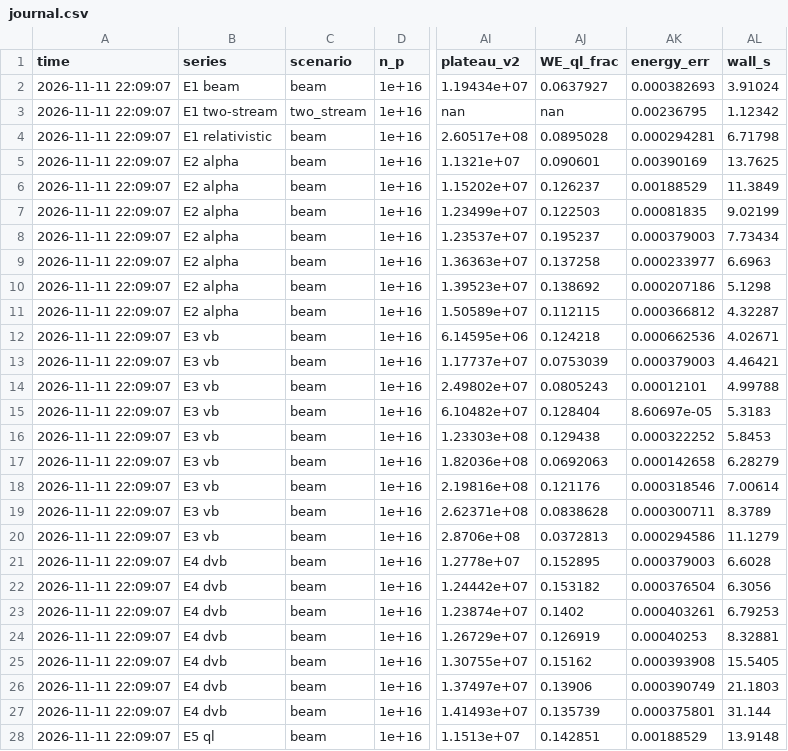
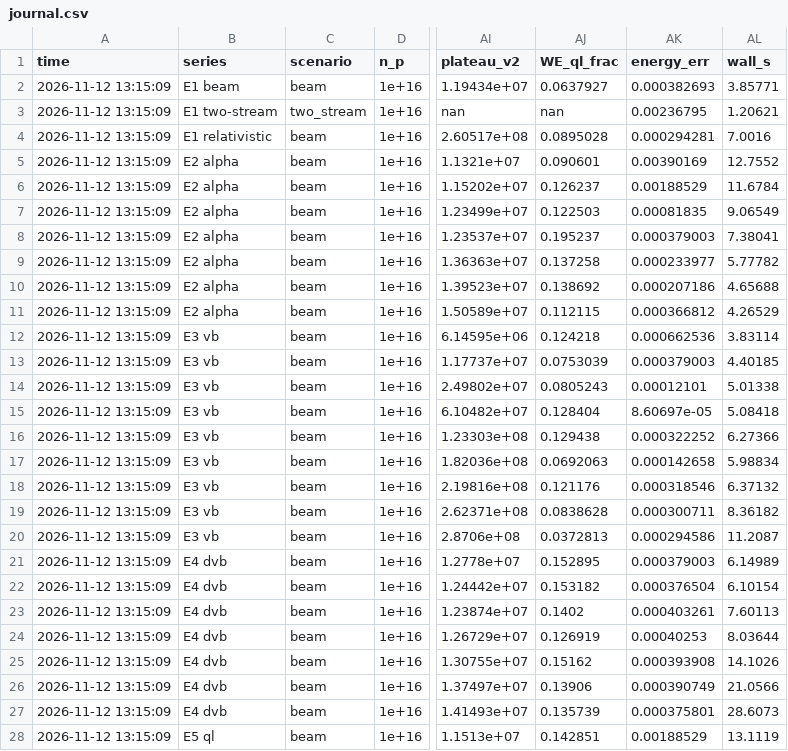
Before and after one commit to kristina67526752-byte/video, a CSV file: beam_plasma_I11/results/journal.csv, drawn as a sheet; only a part is shown, gaps mark what is left out; the diff covers the shown part only; the diff names each change by its address in the sheet, - before the commit and + after, or states it on an @@ line.

```diff
--- a/beam_plasma_I11/results/journal.csv
+++ b/beam_plasma_I11/results/journal.csv
-A2:A28 (time): 2026-11-11 22:09:07
+A2:A28 (time): 2026-11-12 13:15:09
-AL2 (wall_s): 3.91024
+AL2 (wall_s): 3.85771
-AL3 (wall_s): 1.12342
+AL3 (wall_s): 1.20621
-AL4 (wall_s): 6.71798
+AL4 (wall_s): 7.0016
-AL5 (wall_s): 13.7625
+AL5 (wall_s): 12.7552
-AL6 (wall_s): 11.3849
+AL6 (wall_s): 11.6784
-AL7 (wall_s): 9.02199
+AL7 (wall_s): 9.06549
-AL8 (wall_s): 7.73434
+AL8 (wall_s): 7.38041
-AL9 (wall_s): 6.6963
+AL9 (wall_s): 5.77782
-AL10 (wall_s): 5.1298
+AL10 (wall_s): 4.65688
-AL11 (wall_s): 4.32287
+AL11 (wall_s): 4.26529
-AL12 (wall_s): 4.02671
+AL12 (wall_s): 3.83114
-AL13 (wall_s): 4.46421
+AL13 (wall_s): 4.40185
-AL14 (wall_s): 4.99788
+AL14 (wall_s): 5.01338
-AL15 (wall_s): 5.3183
+AL15 (wall_s): 5.08418
-AL16 (wall_s): 5.8453
+AL16 (wall_s): 6.27366
-AL17 (wall_s): 6.28279
+AL17 (wall_s): 5.98834
-AL18 (wall_s): 7.00614
+AL18 (wall_s): 6.37132
-AL19 (wall_s): 8.3789
+AL19 (wall_s): 8.36182
-AL20 (wall_s): 11.1279
+AL20 (wall_s): 11.2087
-AL21 (wall_s): 6.6028
+AL21 (wall_s): 6.14989
-AL22 (wall_s): 6.3056
+AL22 (wall_s): 6.10154
-AL23 (wall_s): 6.79253
+AL23 (wall_s): 7.60113
-AL24 (wall_s): 8.32881
+AL24 (wall_s): 8.03644
-AL25 (wall_s): 15.5405
+AL25 (wall_s): 14.1026
-AL26 (wall_s): 21.1803
+AL26 (wall_s): 21.0566
-AL27 (wall_s): 31.144
+AL27 (wall_s): 28.6073
-AL28 (wall_s): 13.9148
+AL28 (wall_s): 13.1119
```
Also changed, not shown: 44 edited cells elsewhere in this file, beam_plasma_I11/results/E1_gamma_k.csv, beam_plasma_I11/results/E6_numerics.csv, 16 other files.
